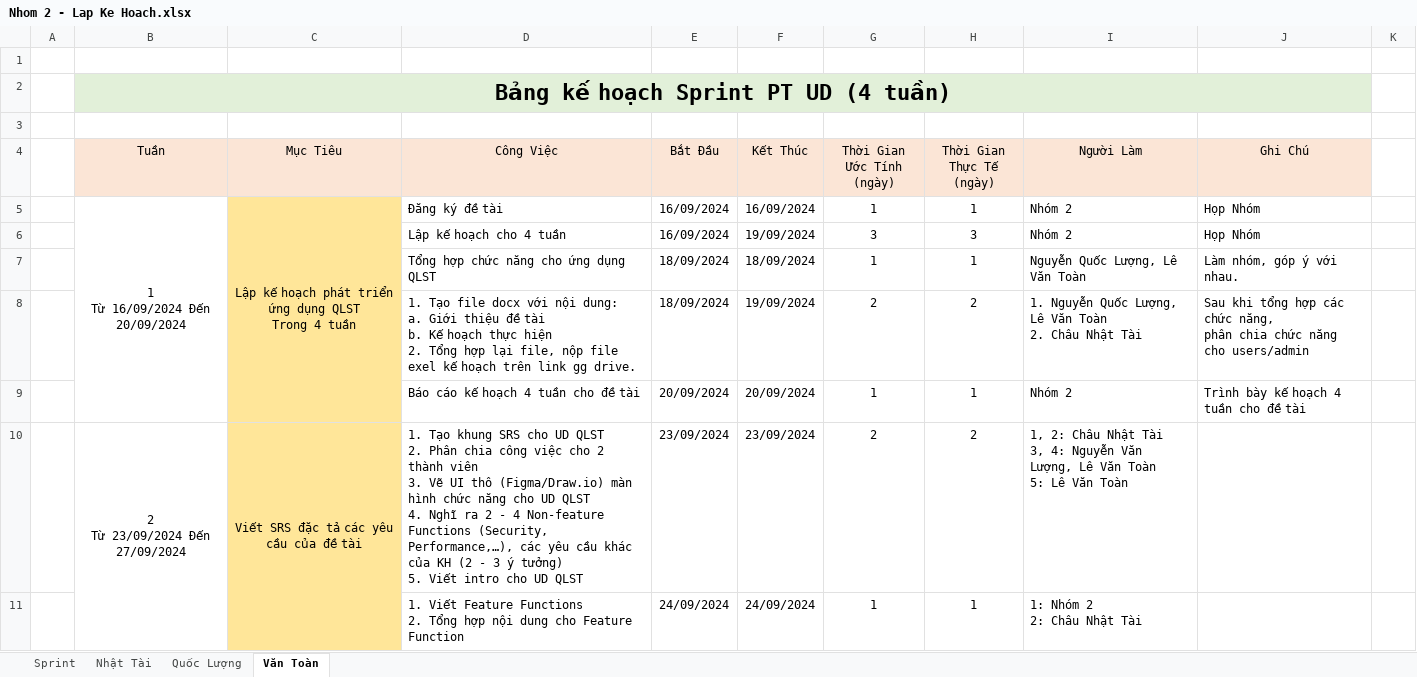
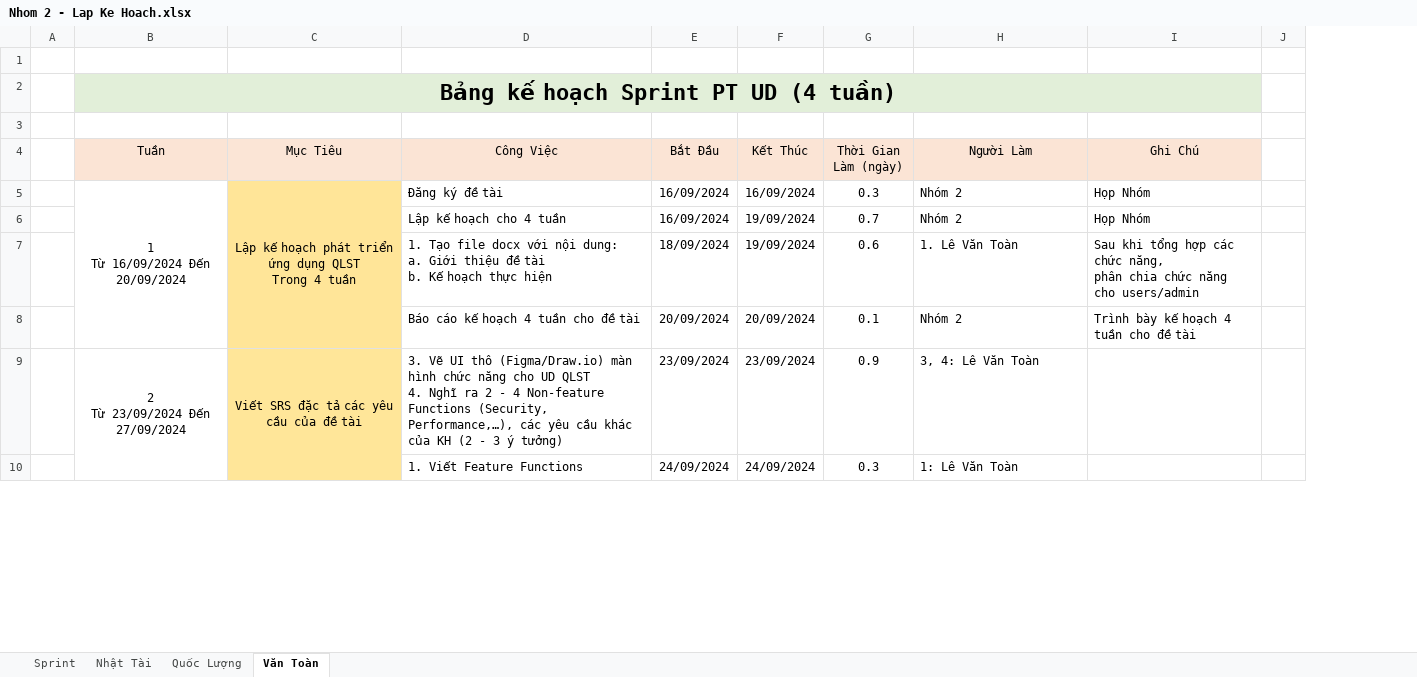
Before and after one commit to NhatTaiC/Chuyen-De-Phat-Trien-Ung-Dung---TDC---2024, an Excel workbook: PTUD/CDUD - 1/Tuan 1/files/Nhom 2 - Lap Ke Hoach.xlsx, sheet Văn Toàn, drawn as a sheet; only a part is shown; values as stored, in another font and other column widths than the file's, no borders; charts and pictures not drawn; removed rows and columns are numbered as before the commit, all else as after; ↵ is a line break in a cell; the diff covers the shown part only; the diff names each change by its address in the sheet, - before the commit and + after, or states it on an @@ line.

Commit message:
Chuyen De Phat Trien Ung Dung - TDC - 2024 Tuan 1: Ngay: 20/09/2024 Nhom 2: Chau Nhat Tai Nguyen Quoc Luong Le Van Toan
Noi dung cong viec:
- [x] Bao cao ke hoach cho PTUD
- [x] Chinh sua lai thoi gian cho ke hoach PTUD
+ Sprint Tong: 1 cot thoi gian uoc tinh
+ Sprint ca nhan chi co cong viec cua ca nhan thoi va thoi gian thuc te
- [x] Them file mo ta de tai cua Toan

/* Committed? */
- [x] Yes/No

/* Note */

```diff
--- a/PTUD/CDUD - 1/Tuan 1/files/Nhom 2 - Lap Ke Hoach.xlsx (sheet Văn Toàn)
+++ b/PTUD/CDUD - 1/Tuan 1/files/Nhom 2 - Lap Ke Hoach.xlsx (sheet Văn Toàn)
-column G (Thời Gian Ước Tính (ngày)), rows 5-6: 1 | 3; rows 8-11: 2 | 1 | 2 | 1
-column H (Thời Gian Thực Tế (ngày)), rows 5-6: 1 | 3; rows 8-11: 2 | 1 | 2 | 1
+column G (Thời Gian Làm (ngày)), rows 5-10: 0.3 | 0.7 | 0.6 | 0.1 | 0.9 | 0.3
-C2:F2 fill: #E2F0D9
+C2:F2 fill: none
-H2:I2 fill: #E2F0D9
+H2:I2 fill: none
-C6 fill: #FFE699
+C6 fill: none
-row 7:  |  |  | Tổng hợp chức năng cho ứng dụng QLST | 18/09/2024 | 18/09/2024 | 1 | 1 | Nguyễn Quốc Lượng, Lê Văn Toàn | Làm nhóm, góp ý với nhau.
-C7:C8 fill: #FFE699
+C7:C8 fill: none
-D7 (Công Việc): …thực hiện ↵ 2. Tổng hợp lại file, nộp file exel kế hoạch trên link gg drive.
+D7 (Công Việc): …thực hiện
-H7 (Người Làm): 1. Nguyễn Quốc Lượng, Lê Văn Toàn ↵ 2. Châu Nhật Tài
+H7 (Người Làm): 1. Lê Văn Toàn
-D9 (Công Việc): 1. Tạo khung SRS cho UD QLST ↵ 2. Phân chia công việc cho 2 thành viên ↵ 3. Vẽ UI thô (Figma/Draw.io) màn hình chức năng cho UD QLST ↵ 4. Nghĩ ra 2 - 4 Non-feature Functions (Security, Performance,…), các yêu cầu khác của KH (2 - 3 ý tưởng) ↵ 5. Viết intro cho UD QLST
+D9 (Công Việc): 3. Vẽ UI thô (Figma/Draw.io) màn hình chức năng cho UD QLST ↵ 4. Nghĩ ra 2 - 4 Non-feature Functions (Security, Performance,…), các yêu cầu khác của KH (2 - 3 ý tưởng)
-H9 (Người Làm): 1, 2: Châu Nhật Tài ↵ 3, 4: Nguyễn Văn Lượng, Lê Văn Toàn ↵ 5: Lê Văn Toàn
+H9 (Người Làm): 3, 4: Lê Văn Toàn
-D10 (Công Việc): …Feature Functions ↵ 2. Tổng hợp nội dung cho Feature Function
+D10 (Công Việc): …Feature Functions
-H10 (Người Làm): 1: Nhóm 2 ↵ 2: Châu Nhật Tài
+H10 (Người Làm): 1: Lê Văn Toàn
```
Also changed, not shown: 2 removed rows, 8 edited cells and cell formats elsewhere in this sheet, sheet Quốc Lượng, sheet Nhật Tài, sheet Sprint, charts or pictures, 2 other files.
